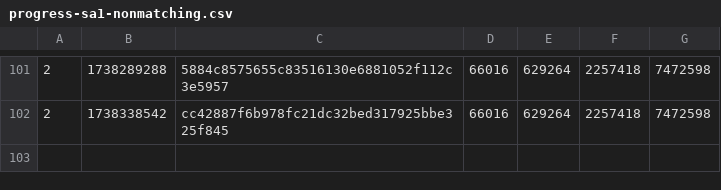
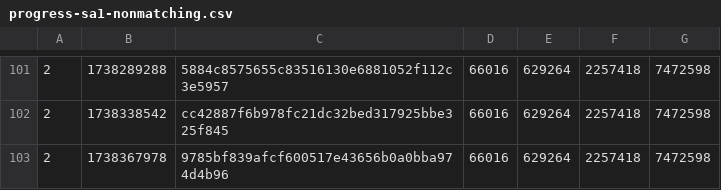
Before and after one commit to SAT-R/sa1, a CSV file: reports/progress-sa1-nonmatching.csv, drawn as a sheet; only a part is shown, gaps mark what is left out.

```diff
--- a/reports/progress-sa1-nonmatching.csv
+++ b/reports/progress-sa1-nonmatching.csv
@@ -102 +102,2 @@
 2,1738338542,cc42887f6b978fc21dc32bed317925bbe325f845,66016,629264,2257418,7472598
+2,1738367978,9785bf839afcf600517e43656b0a0bba974d4b96,66016,629264,2257418,7472598
```
Also changed, not shown: reports/progress-sa1-matching.csv, 1 other file.
